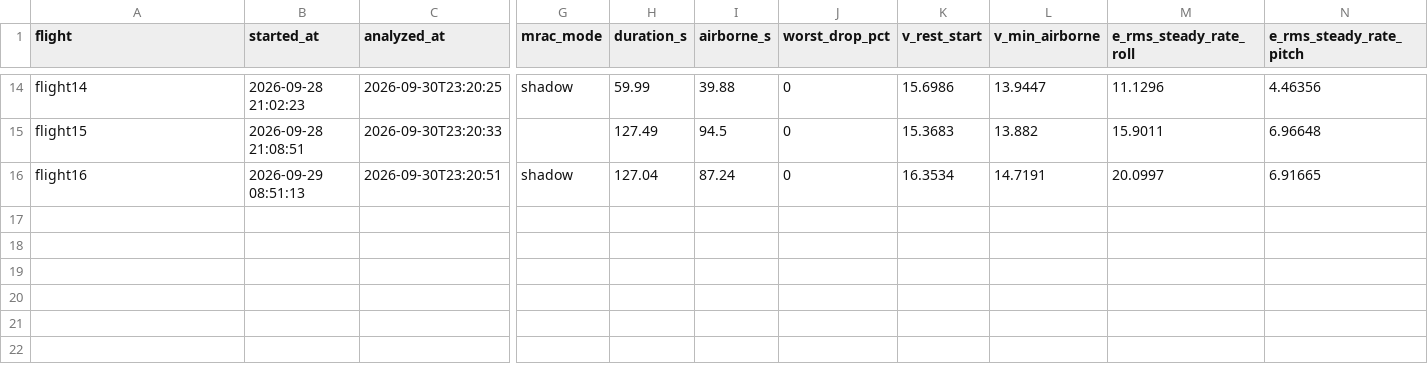
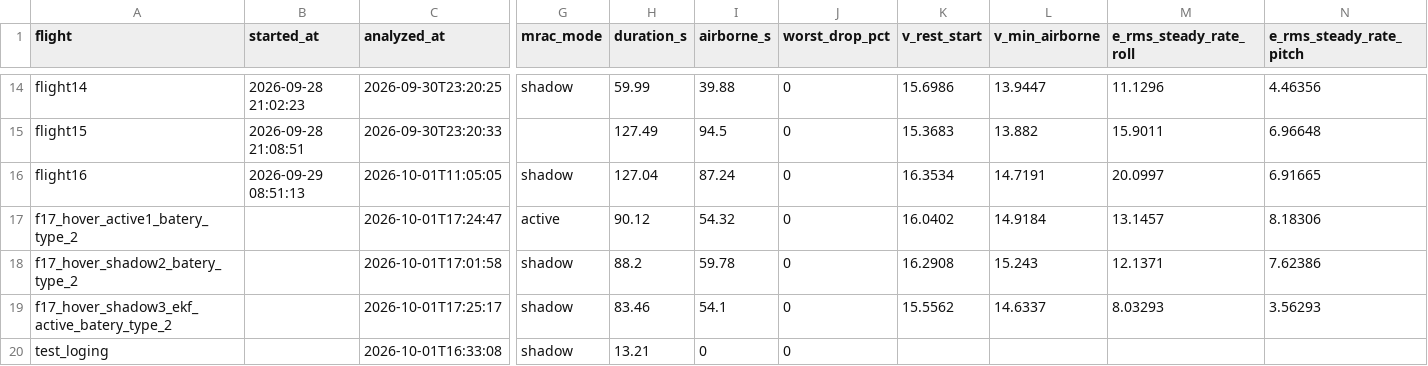
Before and after one commit to YoussefChouj/FreeRTOS-adaptive-controller-codex, a CSV file: docs/flights/ledger.csv, drawn as a sheet; only a part is shown, gaps mark what is left out; rows hold the shown columns only; the diff names each change by its address in the sheet, - before the commit and + after, or states it on an @@ line.

Commit message:
chore: sync local MRAC replay/variant updates, flight ledger, sim bench, and research docs

```diff
--- a/docs/flights/ledger.csv
+++ b/docs/flights/ledger.csv
-C16 (analyzed_at): 2026-09-30T23:20:51
+C16 (analyzed_at): 2026-10-01T11:05:05
+row 17: f17_hover_active1_batery_type_2 |  | 2026-10-01T17:24:47 | active | 90.12 | 54.32 | 0 | 16.0402 | 14.9184 | 13.1457 | 8.18306
+row 18: f17_hover_shadow2_batery_type_2 |  | 2026-10-01T17:01:58 | shadow | 88.2 | 59.78 | 0 | 16.2908 | 15.243 | 12.1371 | 7.62386
+row 19: f17_hover_shadow3_ekf_active_batery_type_2 |  | 2026-10-01T17:25:17 | shadow | 83.46 | 54.1 | 0 | 15.5562 | 14.6337 | 8.03293 | 3.56293
+row 20: test_loging |  | 2026-10-01T16:33:08 | shadow | 13.21 | 0 | 0
```
Also changed, not shown: 25 other files.
